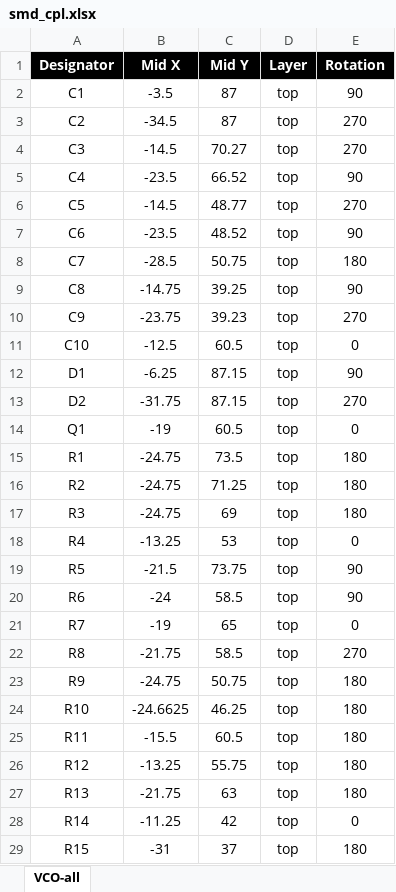
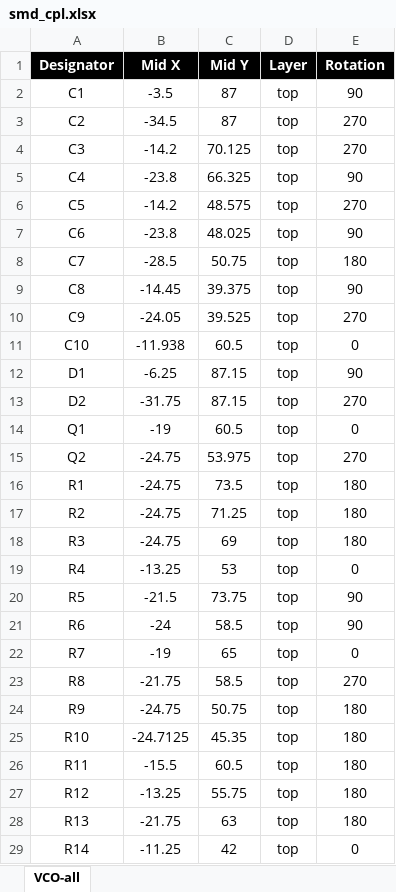
Before and after one commit to odeliy/waveform, an Excel workbook: VCO/Assembly/smd_cpl.xlsx, sheet VCO-all, drawn as a sheet; only a part is shown; the shorter side is filled out with more unchanged rows; values as stored, in another font and other column widths than the file's, no borders; charts and pictures not drawn; addresses are those after the commit; the diff names each change by its address in the sheet, - before the commit and + after, or states it on an @@ line.

```diff
--- a/VCO/Assembly/smd_cpl.xlsx (sheet VCO-all)
+++ b/VCO/Assembly/smd_cpl.xlsx (sheet VCO-all)
-B4 (Mid X): -14.5
+B4 (Mid X): -14.2
-C4 (Mid Y): 70.27
+C4 (Mid Y): 70.125
-B5 (Mid X): -23.5
+B5 (Mid X): -23.8
-C5 (Mid Y): 66.52
+C5 (Mid Y): 66.325
-B6 (Mid X): -14.5
+B6 (Mid X): -14.2
-C6 (Mid Y): 48.77
+C6 (Mid Y): 48.575
-B7 (Mid X): -23.5
+B7 (Mid X): -23.8
-C7 (Mid Y): 48.52
+C7 (Mid Y): 48.025
-B9 (Mid X): -14.75
+B9 (Mid X): -14.45
-C9 (Mid Y): 39.25
+C9 (Mid Y): 39.375
-B10 (Mid X): -23.75
+B10 (Mid X): -24.05
-C10 (Mid Y): 39.23
+C10 (Mid Y): 39.525
-B11 (Mid X): -12.5
+B11 (Mid X): -11.938
+row 15: Q2 | -24.75 | 53.975 | top | 270
-B25 (Mid X): -24.6625
+B25 (Mid X): -24.7125
-C25 (Mid Y): 46.25
+C25 (Mid Y): 45.35
```
Also changed, not shown: VCO/Assembly/smd_bom.xlsx, VCO/Assembly/tht_bom.xlsx, 8 other files.
